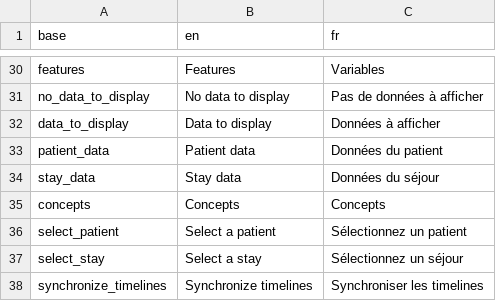
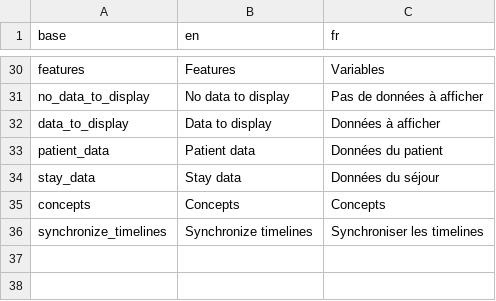
Before and after one commit to BorisDelange/LinkR-content, a CSV file: plugins/timeline_dygraphs/translations.csv, drawn as a sheet; only a part is shown, gaps mark what is left out.

```diff
--- a/plugins/timeline_dygraphs/translations.csv
+++ b/plugins/timeline_dygraphs/translations.csv
@@ -35,4 +35,2 @@ stay_data,Stay data,Données du séjour
 concepts,Concepts,Concepts
-select_patient,Select a patient,Sélectionnez un patient
-select_stay,Select a stay,Sélectionnez un séjour
 synchronize_timelines,Synchronize timelines,Synchroniser les timelines
```
Also changed, not shown: 2 other files.
